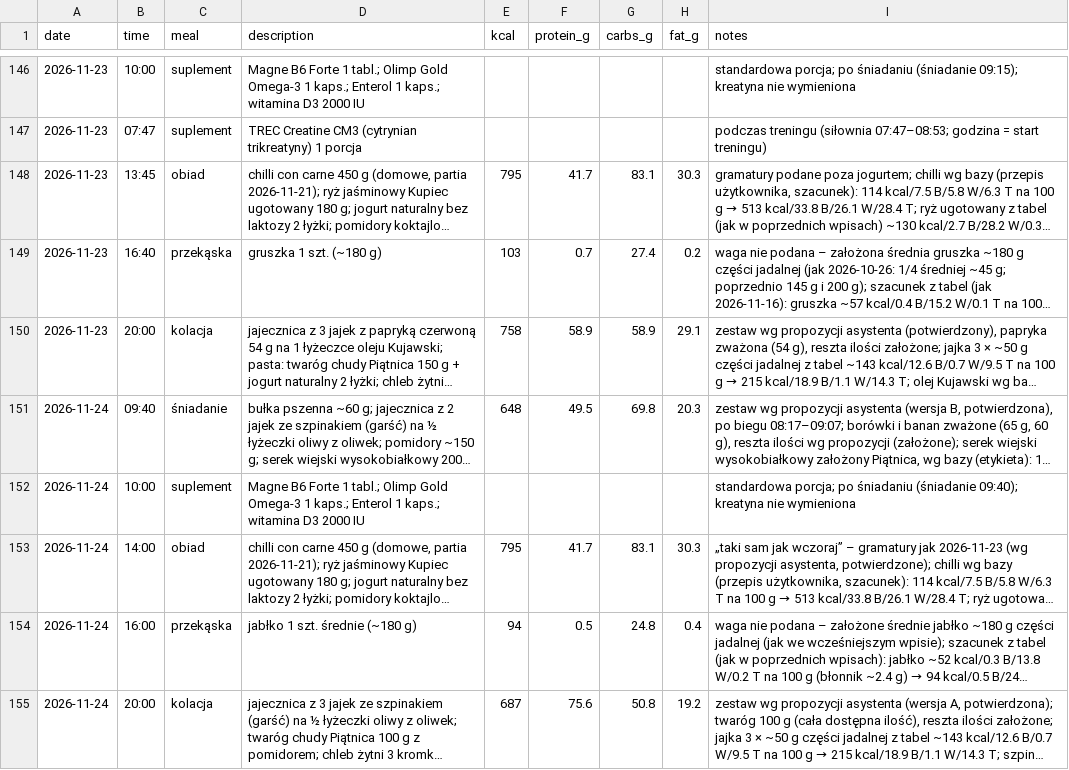
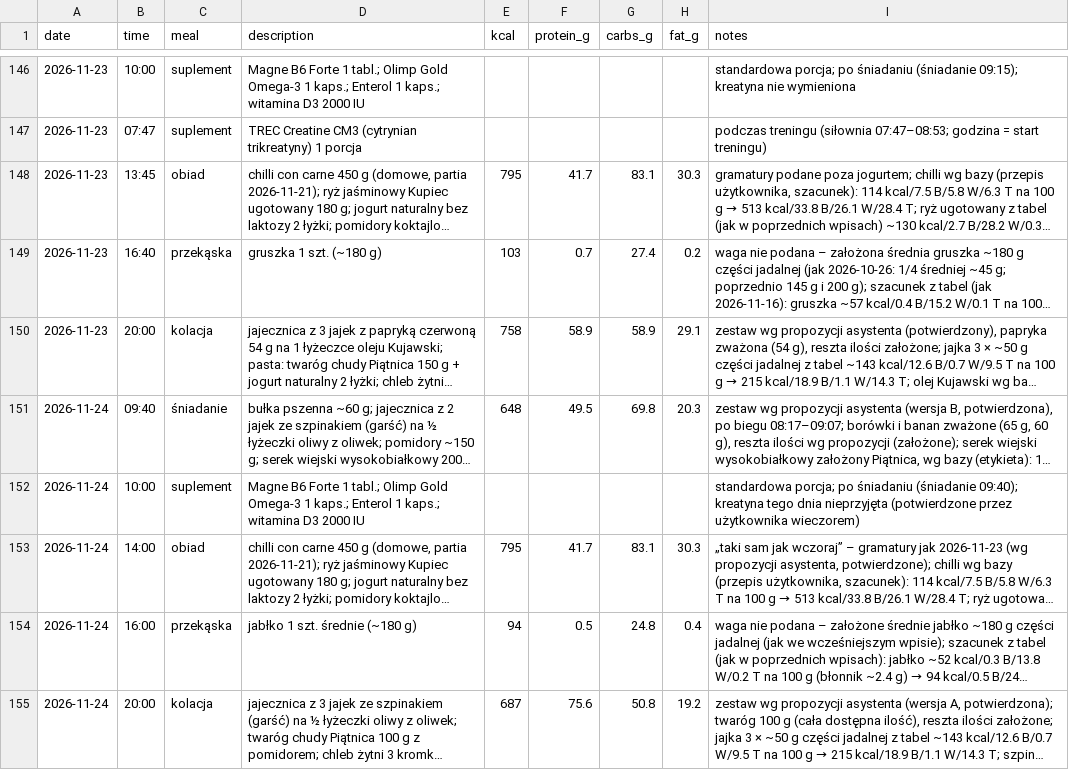
Before and after one commit to podniesm/health, a CSV file: data/nutrition/log.csv, drawn as a sheet; only a part is shown, gaps mark what is left out; long unchanged cells end in …; the diff names each change by its address in the sheet, - before the commit and + after, or states it on an @@ line.

```diff
--- a/data/nutrition/log.csv
+++ b/data/nutrition/log.csv
-I152 (notes): …09:40); kreatyna nie wymieniona
+I152 (notes): …09:40); kreatyna tego dnia nieprzyjęta (potwierdzone przez użytkownika wieczorem)
```
